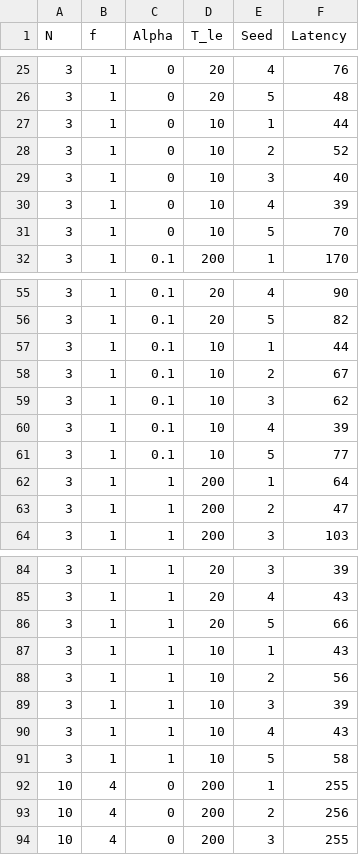
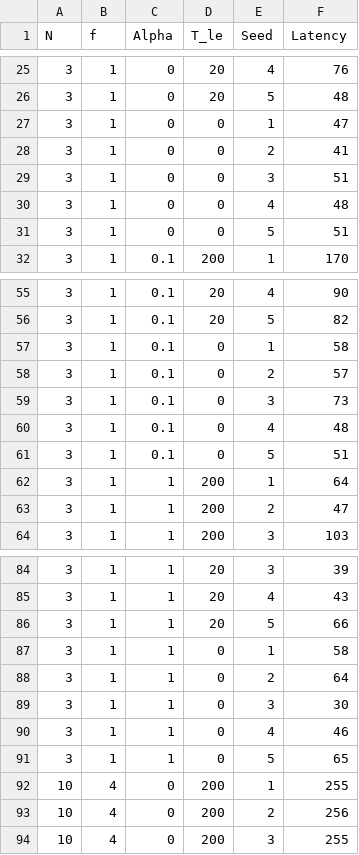
Before and after one commit to florian-roos/surcouf, a CSV file: results_N(10,5).csv, drawn as a sheet; only a part is shown, gaps mark what is left out; the diff covers the shown part only.

```diff
--- a/results_N(10,5).csv
+++ b/results_N(10,5).csv
@@ -26,7 +26,7 @@ N, f, Alpha, T_le, Seed, Latency
 3, 1, 0, 20, 5, 48
-3, 1, 0, 10, 1, 44
-3, 1, 0, 10, 2, 52
-3, 1, 0, 10, 3, 40
-3, 1, 0, 10, 4, 39
-3, 1, 0, 10, 5, 70
+3, 1, 0, 0, 1, 47
+3, 1, 0, 0, 2, 41
+3, 1, 0, 0, 3, 51
+3, 1, 0, 0, 4, 48
+3, 1, 0, 0, 5, 51
 3, 1, 0.1, 200, 1, 170
@@ -56,7 +56,7 @@ N, f, Alpha, T_le, Seed, Latency
 3, 1, 0.1, 20, 5, 82
-3, 1, 0.1, 10, 1, 44
-3, 1, 0.1, 10, 2, 67
-3, 1, 0.1, 10, 3, 62
-3, 1, 0.1, 10, 4, 39
-3, 1, 0.1, 10, 5, 77
+3, 1, 0.1, 0, 1, 58
+3, 1, 0.1, 0, 2, 57
+3, 1, 0.1, 0, 3, 73
+3, 1, 0.1, 0, 4, 48
+3, 1, 0.1, 0, 5, 51
 3, 1, 1, 200, 1, 64
@@ -86,7 +86,7 @@ N, f, Alpha, T_le, Seed, Latency
 3, 1, 1, 20, 5, 66
-3, 1, 1, 10, 1, 43
-3, 1, 1, 10, 2, 56
-3, 1, 1, 10, 3, 39
-3, 1, 1, 10, 4, 43
-3, 1, 1, 10, 5, 58
+3, 1, 1, 0, 1, 58
+3, 1, 1, 0, 2, 64
+3, 1, 1, 0, 3, 30
+3, 1, 1, 0, 4, 46
+3, 1, 1, 0, 5, 65
 10, 4, 0, 200, 1, 255
```
Also changed, not shown: 118 edited cells elsewhere in this file, results_N(10,1).csv, 9 other files.
